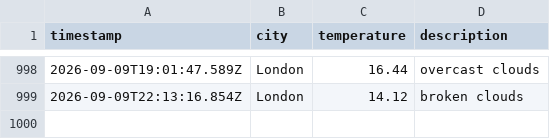
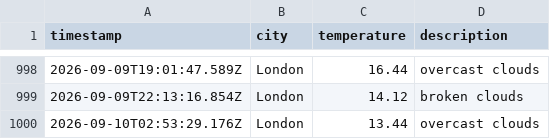
Before and after one commit to Tooba52/Weather-app-js, a CSV file: data/weather_log.csv, drawn as a sheet; only a part is shown, gaps mark what is left out.

```diff
--- a/data/weather_log.csv
+++ b/data/weather_log.csv
@@ -999 +999,2 @@ timestamp,city,temperature,description
 2026-09-09T22:13:16.854Z,London,14.12,broken clouds
+2026-09-10T02:53:29.176Z,London,13.44,overcast clouds
```
Also changed, not shown: 1 other file.
